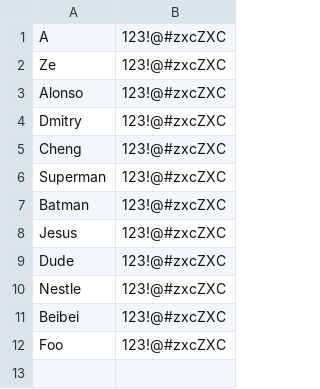
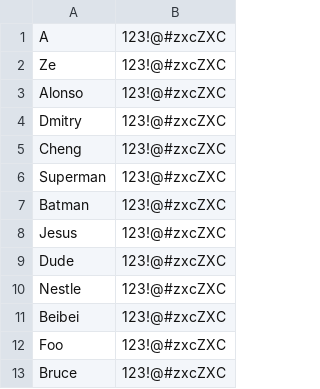
Before and after one commit to Ze-Q/LightRacer, a CSV file: res/userCSV.csv, drawn as a sheet.

```diff
--- a/res/userCSV.csv
+++ b/res/userCSV.csv
@@ -12 +12,2 @@ Beibei,123!@#zxcZXC
 Foo,123!@#zxcZXC
+Bruce,123!@#zxcZXC
```
Also changed, not shown: res/stats.csv.
